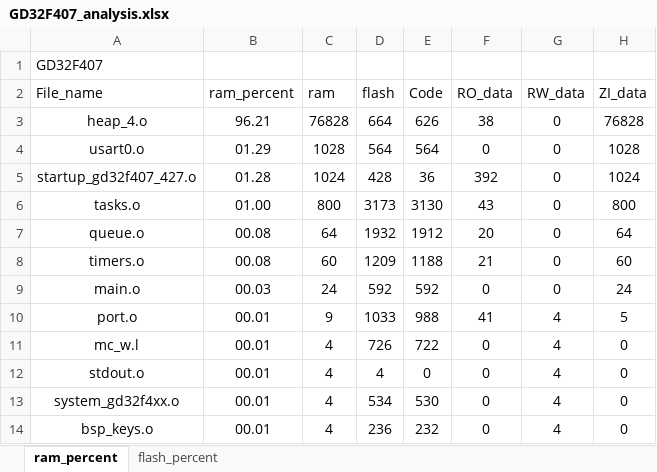
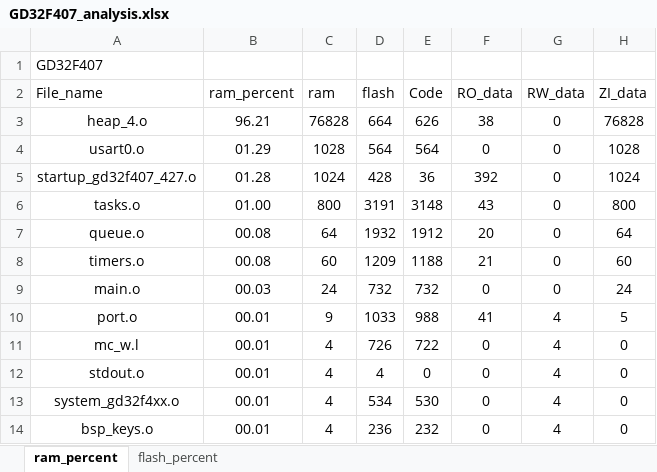
Before and after one commit to kingofoertang-glitch/base_operation_RTOS, an Excel workbook: 02_GD32F407_FreeRTOS_Timer/Project/GD32F407_analysis.xlsx, sheet ram_percent, drawn as a sheet; only a part is shown; values as stored, in another font and other column widths than the file's, no borders; charts and pictures and table styles not drawn; the diff names each change by its address in the sheet, - before the commit and + after, or states it on an @@ line.

```diff
--- a/02_GD32F407_FreeRTOS_Timer/Project/GD32F407_analysis.xlsx (sheet ram_percent)
+++ b/02_GD32F407_FreeRTOS_Timer/Project/GD32F407_analysis.xlsx (sheet ram_percent)
-D6 (flash): 3173
+D6 (flash): 3191
-E6 (Code): 3130
+E6 (Code): 3148
-D9 (flash): 592
+D9 (flash): 732
-E9 (Code): 592
+E9 (Code): 732
```
Also changed, not shown: sheet flash_percent, charts or pictures, 4 other files.
